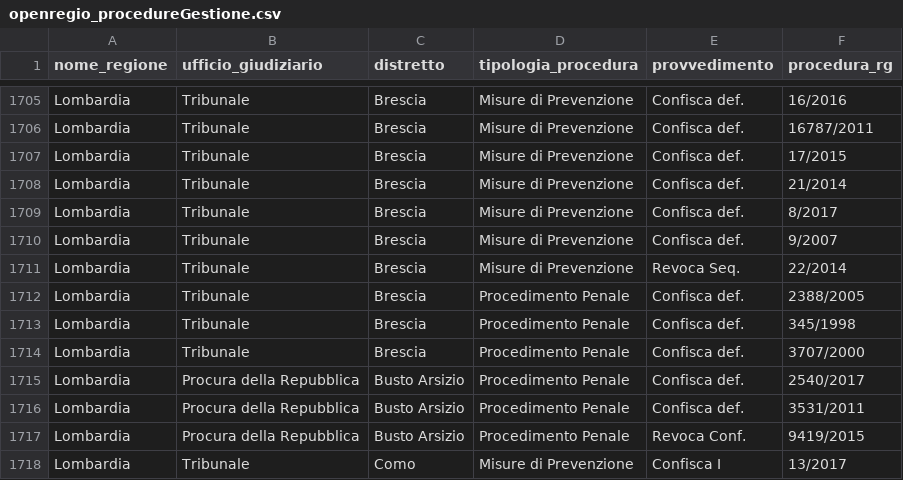
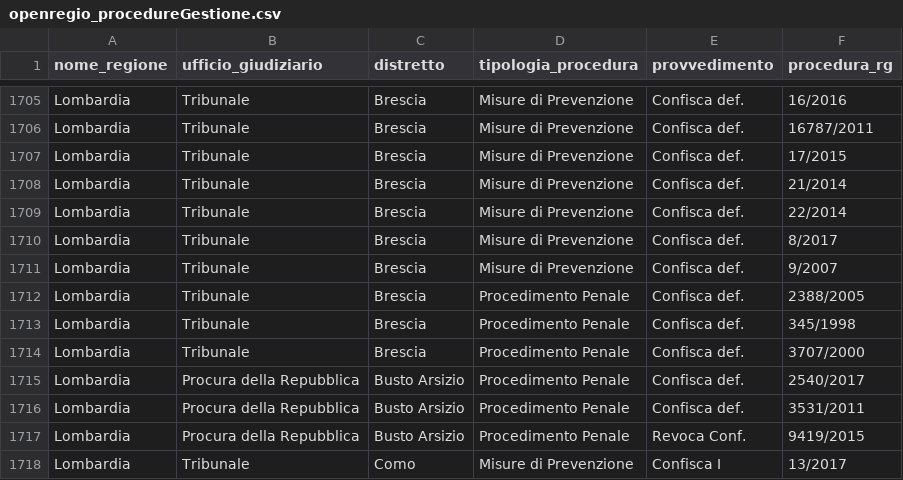
Before and after one commit to aborruso/firstaction, a CSV file: openregio_procedureGestione.csv, drawn as a sheet; only a part is shown, gaps mark what is left out.

```diff
--- a/openregio_procedureGestione.csv
+++ b/openregio_procedureGestione.csv
@@ -1708,5 +1708,5 @@ Lombardia,Tribunale,Brescia,Misure di Prevenzione,Confisca def.,17/2015
 Lombardia,Tribunale,Brescia,Misure di Prevenzione,Confisca def.,21/2014
+Lombardia,Tribunale,Brescia,Misure di Prevenzione,Confisca def.,22/2014
 Lombardia,Tribunale,Brescia,Misure di Prevenzione,Confisca def.,8/2017
 Lombardia,Tribunale,Brescia,Misure di Prevenzione,Confisca def.,9/2007
-Lombardia,Tribunale,Brescia,Misure di Prevenzione,Revoca Seq.,22/2014
 Lombardia,Tribunale,Brescia,Procedimento Penale,Confisca def.,2388/2005
```
Also changed, not shown: openregio_aziendeGestione.csv, processing/log.csv, 3 other files.
